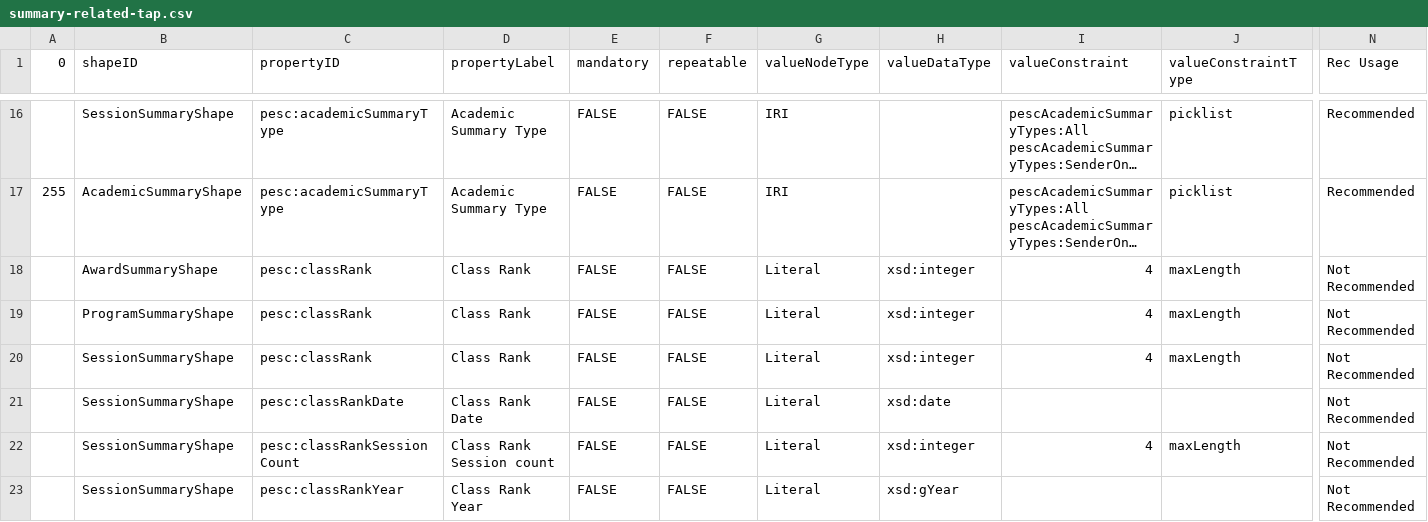
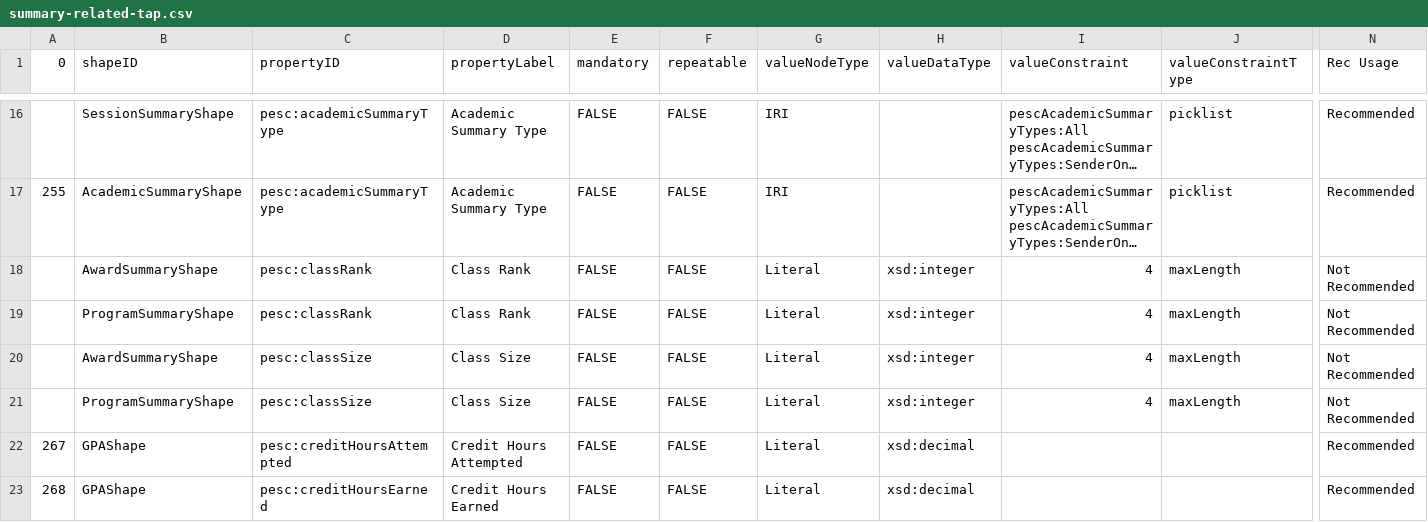
Before and after one commit to pesc-org/json-ld-transcript, a CSV file: TAP+SHACL/summary-related-tap.csv, drawn as a sheet; only a part is shown, gaps mark what is left out; the shorter side is filled out with more unchanged rows; long unchanged cells end in …; rows hold the shown columns only; the diff covers the shown part only; the diff names each change by its address in the sheet, - before the commit and + after, or states it on an @@ line.

Commit message:
remove Rank related properties from SessionSummary

```diff
--- a/TAP+SHACL/summary-related-tap.csv
+++ b/TAP+SHACL/summary-related-tap.csv
-row 20:  | SessionSummaryShape | pesc:classRank | Class Rank | FALSE | FALSE | Literal | xsd:integer | 4 | maxLength | Not Recommended
-row 21:  | SessionSummaryShape | pesc:classRankDate | Class Rank Date | FALSE | FALSE | Literal | xsd:date |  |  | Not Recommended
-row 22:  | SessionSummaryShape | pesc:classRankSessionCount | Class Rank Session count | FALSE | FALSE | Literal | xsd:integer | 4 | maxLength | Not Recommended
-row 23:  | SessionSummaryShape | pesc:classRankYear | Class Rank Year | FALSE | FALSE | Literal | xsd:gYear |  |  | Not Recommended
```
Also changed, not shown: 3 removed rows elsewhere in this file, 4 other files.
